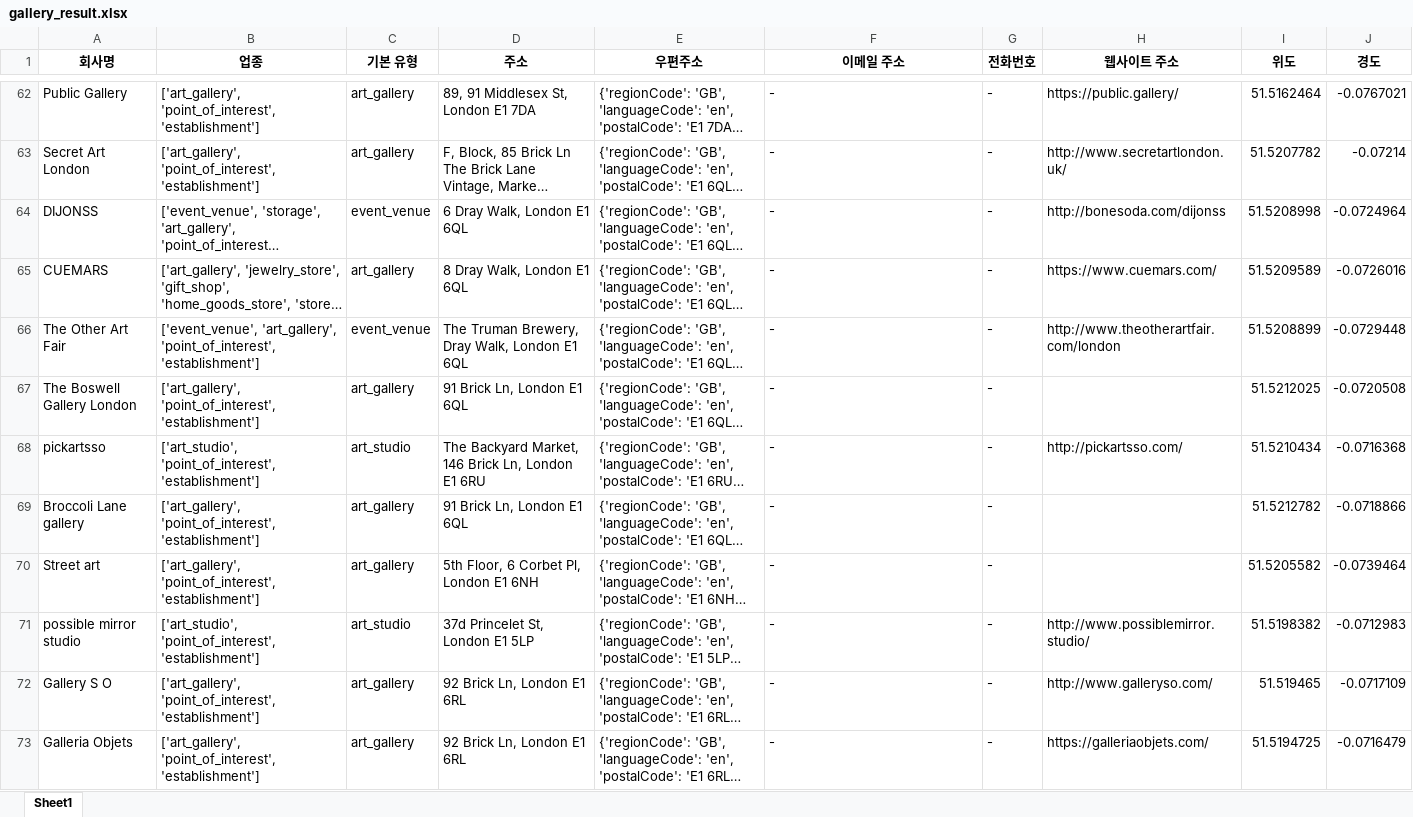
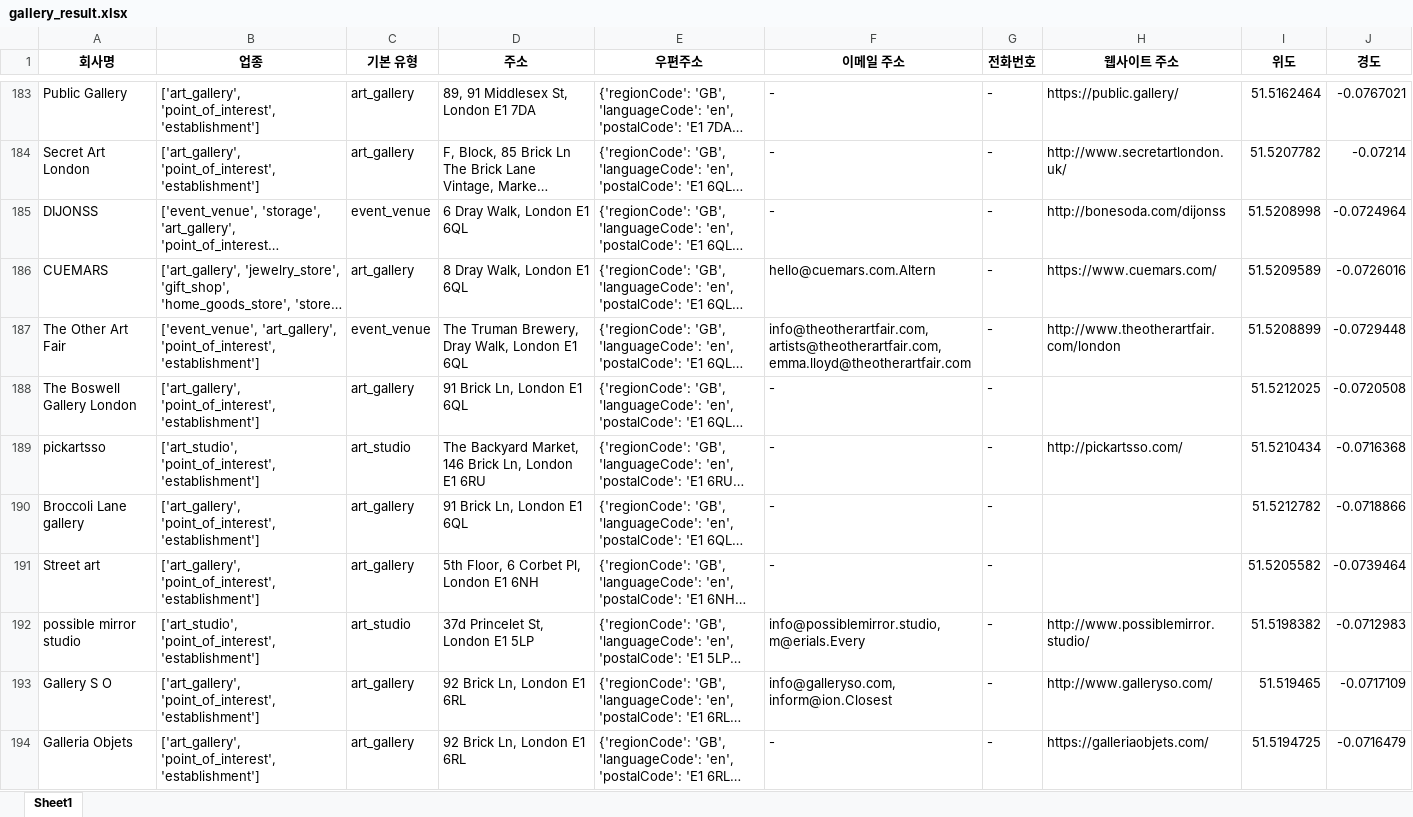
Before and after one commit to YeaDarmLee/London_Places_Crawling, an Excel workbook: gallery_result.xlsx, sheet Sheet1, drawn as a sheet; only a part is shown, gaps mark what is left out; long unchanged cells end in …; values as stored, in another font and other column widths than the file's, no borders; addresses are those after the commit; the diff covers the shown part only; the diff names each change by its address in the sheet, - before the commit and + after, or states it on an @@ line.

```diff
--- a/gallery_result.xlsx (sheet Sheet1)
+++ b/gallery_result.xlsx (sheet Sheet1)
-F186 (이메일 주소): -
+F186 (이메일 주소): hello@cuemars.com.Altern
-F187 (이메일 주소): -
+F187 (이메일 주소): info@theotherartfair.com, artists@theotherartfair.com, emma.lloyd@theotherartfair.com
-F192 (이메일 주소): -
+F192 (이메일 주소): info@possiblemirror.studio, m@erials.Every
-F193 (이메일 주소): -
+F193 (이메일 주소): info@galleryso.com, inform@ion.Closest
```
Also changed, not shown: 121 added rows and 90 edited cells elsewhere in this sheet, beauty_result.xlsx, clinic_result.xlsx, 20 other files.
